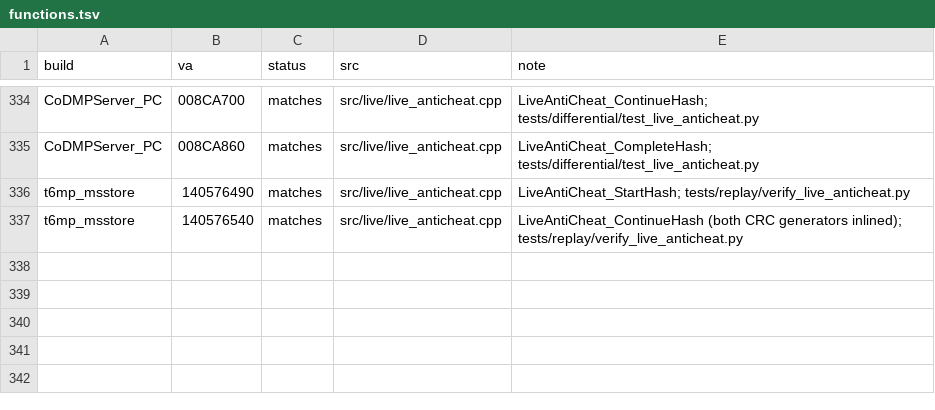
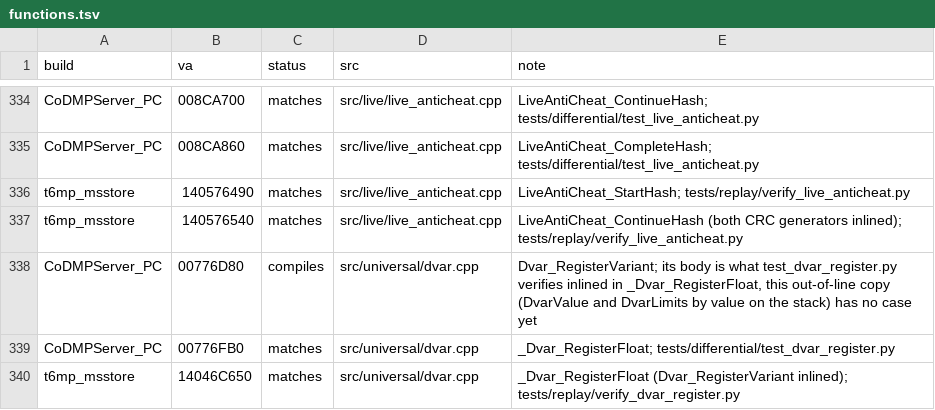
Before and after one commit to lizardpeter/black-ops-2-decomp, a TSV file: records/functions.tsv, drawn as a sheet; only a part is shown, gaps mark what is left out; the diff names each change by its address in the sheet, - before the commit and + after, or states it on an @@ line.

```diff
--- a/records/functions.tsv
+++ b/records/functions.tsv
+row 338: CoDMPServer_PC | 00776D80 | compiles | src/universal/dvar.cpp | Dvar_RegisterVariant; its body is what test_dvar_register.py verifies inlined in _Dvar_RegisterFloat, this out-of-line copy (DvarValue and DvarLimits by value on the stack) has no case yet
+row 339: CoDMPServer_PC | 00776FB0 | matches | src/universal/dvar.cpp | _Dvar_RegisterFloat; tests/differential/test_dvar_register.py
+row 340: t6mp_msstore | 14046C650 | matches | src/universal/dvar.cpp | _Dvar_RegisterFloat (Dvar_RegisterVariant inlined); tests/replay/verify_dvar_register.py
```
Also changed, not shown: records/names.tsv, records/patches.tsv, 13 other files.
